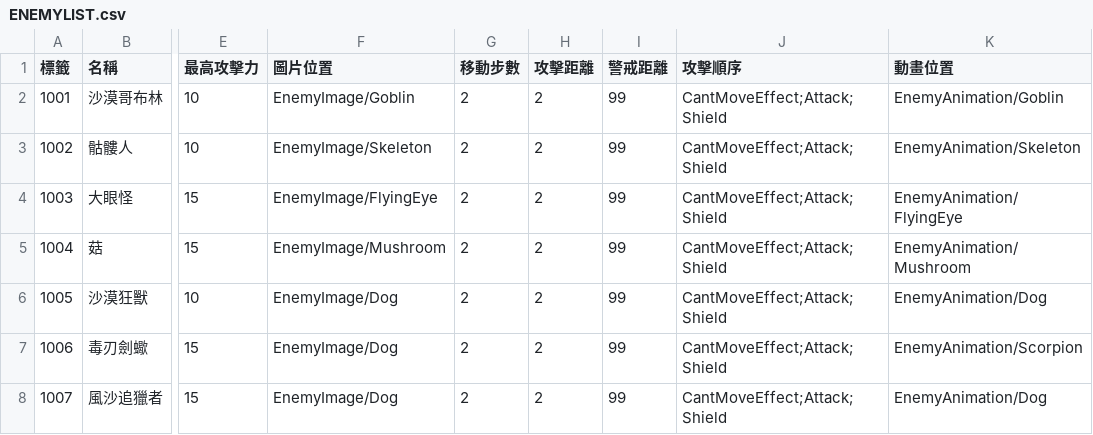
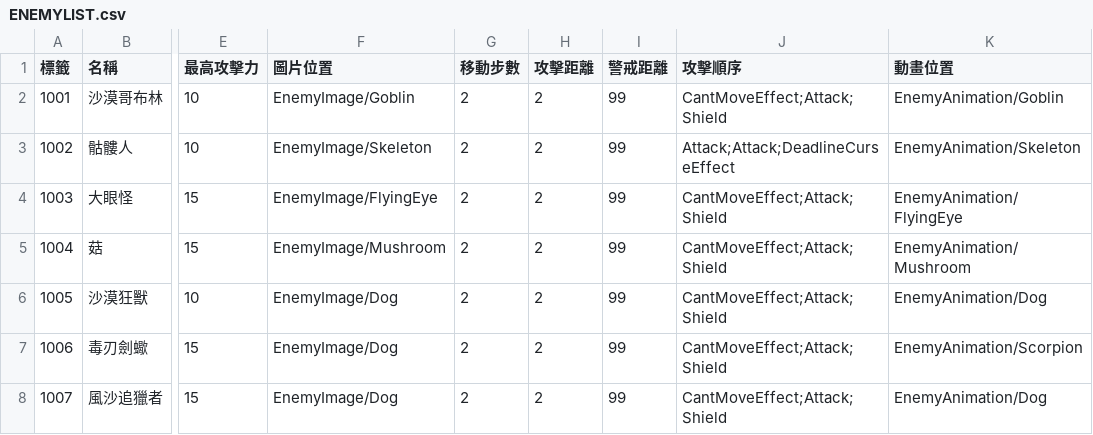
Before and after one commit to yucheng0210/Card, a CSV file: Assets/StreamingAssets/ENEMYLIST.csv, drawn as a sheet; only a part is shown, gaps mark what is left out; the diff names each change by its address in the sheet, - before the commit and + after, or states it on an @@ line.

```diff
--- a/Assets/StreamingAssets/ENEMYLIST.csv
+++ b/Assets/StreamingAssets/ENEMYLIST.csv
-J3 (攻擊順序): CantMoveEffect;Attack;Shield
+J3 (攻擊順序): Attack;Attack;DeadlineCurseEffect
```
Also changed, not shown: Assets/StreamingAssets/CARDLIST.csv, 14 other files.
